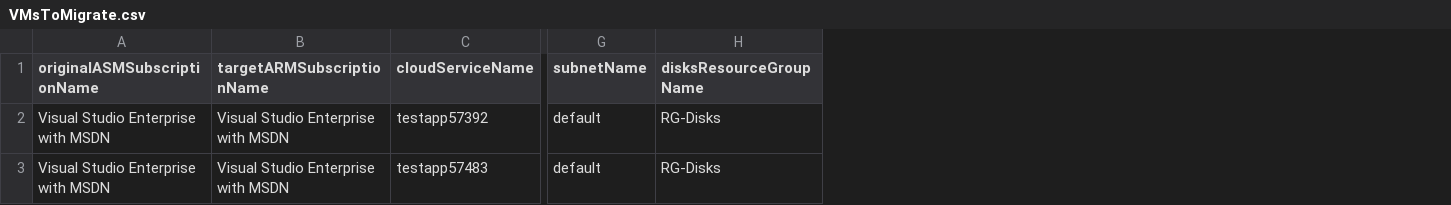
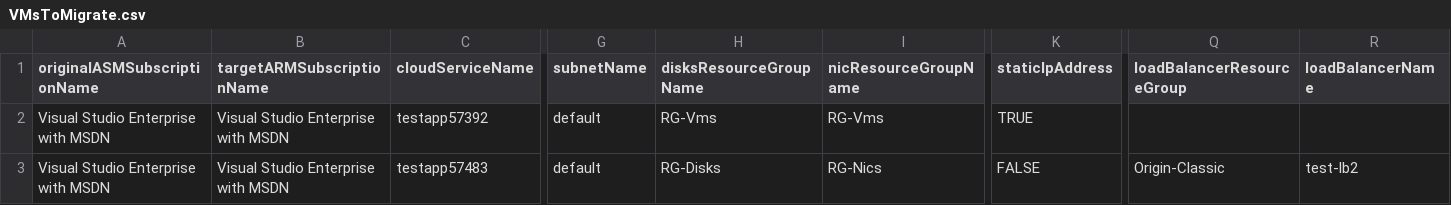
Before and after one commit to cap273/Azure-PowerShell, a CSV file: AsmToArmMigration/VMsToMigrate.csv, drawn as a sheet; only a part is shown, gaps mark what is left out; the diff names each change by its address in the sheet, - before the commit and + after, or states it on an @@ line.

```diff
--- a/AsmToArmMigration/VMsToMigrate.csv
+++ b/AsmToArmMigration/VMsToMigrate.csv
+column I (nicResourceGroupName), rows 2-3: RG-Vms | RG-Nics
+column K (staticIpAddress), rows 2-3: TRUE | FALSE
+column Q (loadBalancerResourceGroup), row 3: Origin-Classic
+column R (loadBalancerName), row 3: test-lb2
-H2 (disksResourceGroupName): RG-Disks
+H2 (disksResourceGroupName): RG-Vms
```
Also changed, not shown: 3 other files.
